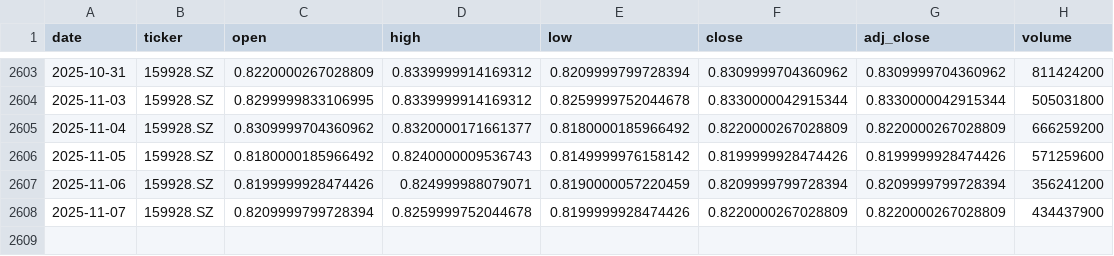
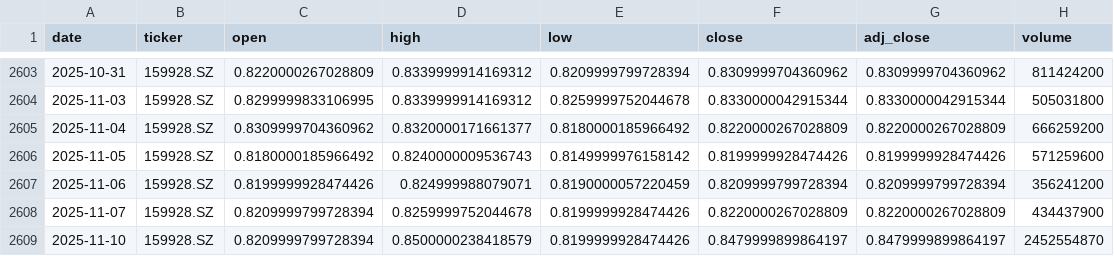
Before and after one commit to zid036116-ship-it/-, a CSV file: market_data/中证消费ETF_159928__159928.SZ.csv, drawn as a sheet; only a part is shown, gaps mark what is left out.

```diff
--- a/market_data/中证消费ETF_159928__159928.SZ.csv
+++ b/market_data/中证消费ETF_159928__159928.SZ.csv
@@ -2608 +2608,2 @@
 2025-11-07,159928.SZ,0.8209999799728394,0.8259999752044678,0.8199999928474426,0.8220000267028809,0.8220000267028809,434437900
+2025-11-10,159928.SZ,0.8209999799728394,0.8500000238418579,0.8199999928474426,0.8479999899864197,0.8479999899864197,2452554870
```
Also changed, not shown: docs/market_data/Brent原油__BZ_F.csv, docs/market_data/WTI原油__CL_F.csv, 7 other files.
